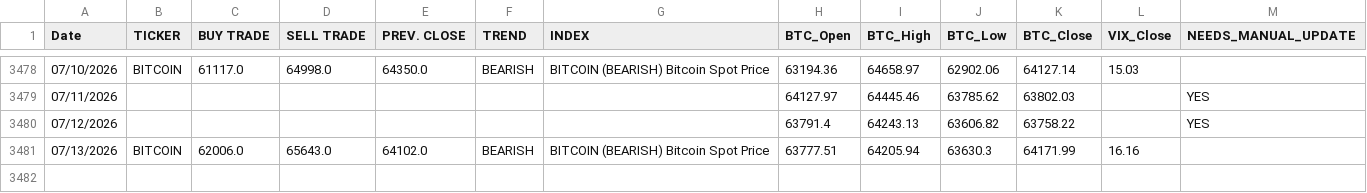
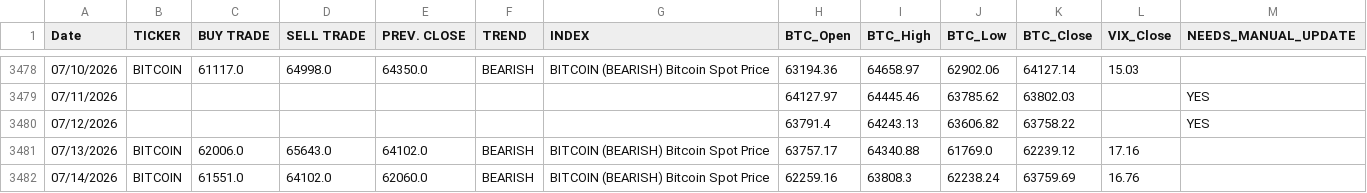
Before and after one commit to dchebows/HE-analysis-pipeline, a CSV file: Risk_Range_Data/04_enriched/BITCOIN_enriched.csv, drawn as a sheet; only a part is shown, gaps mark what is left out.

```diff
--- a/Risk_Range_Data/04_enriched/BITCOIN_enriched.csv
+++ b/Risk_Range_Data/04_enriched/BITCOIN_enriched.csv
@@ -3480,2 +3480,3 @@ Date,TICKER,BUY TRADE,SELL TRADE,PREV. CLOSE,TREND,INDEX,BTC_Open,BTC_High,BTC_L
 07/12/2026,,,,,,,63791.4,64243.13,63606.82,63758.22,,YES
-07/13/2026,BITCOIN,62006.0,65643.0,64102.0,BEARISH,BITCOIN (BEARISH) Bitcoin Spot Price,63777.51,64205.94,63630.3,64171.99,16.16,
+07/13/2026,BITCOIN,62006.0,65643.0,64102.0,BEARISH,BITCOIN (BEARISH) Bitcoin Spot Price,63757.17,64340.88,61769.0,62239.12,17.16,
+07/14/2026,BITCOIN,61551.0,64102.0,62060.0,BEARISH,BITCOIN (BEARISH) Bitcoin Spot Price,62259.16,63808.3,62238.24,63759.69,16.76,
```
Also changed, not shown: Risk_Range_Data/03_tickers/BITCOIN.csv, Risk_Range_Data/04_enriched/GOLD_enriched.csv, 18 other files.
